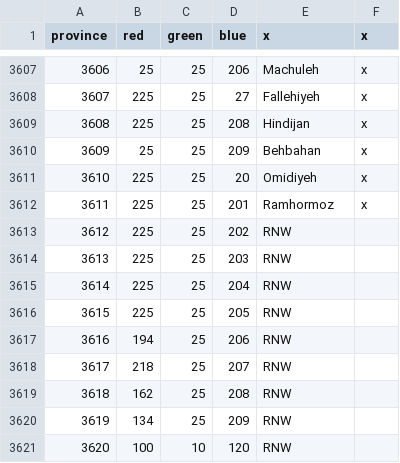
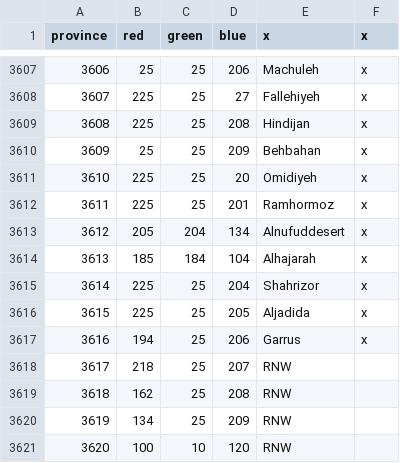
Before and after one commit to AlejandroGiner/Lux-in-Tenebris, a CSV file: map/definition.csv, drawn as a sheet; only a part is shown, gaps mark what is left out.

```diff
--- a/map/definition.csv
+++ b/map/definition.csv
@@ -3612,7 +3612,7 @@ province;red;green;blue;x;x
 3611;225;25;201;Ramhormoz;x
-3612;225;25;202;RNW
-3613;225;25;203;RNW
-3614;225;25;204;RNW
-3615;225;25;205;RNW
-3616;194;25;206;RNW
+3612;205;204;134;Alnufuddesert;x
+3613;185;184;104;Alhajarah;x
+3614;225;25;204;Shahrizor;x
+3615;225;25;205;Aljadida;x
+3616;194;25;206;Garrus;x
 3617;218;25;207;RNW
```
Also changed, not shown: 17 other files.
